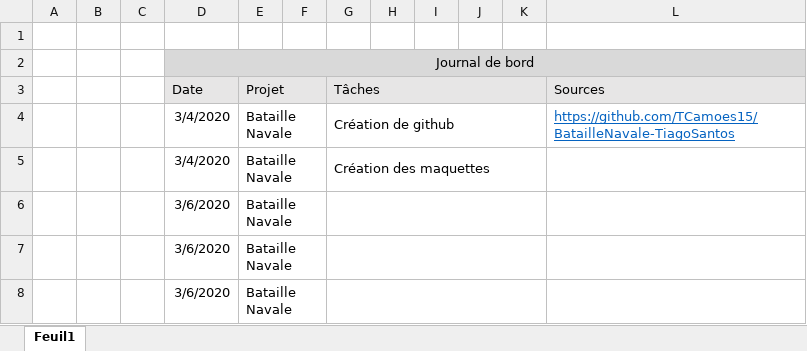
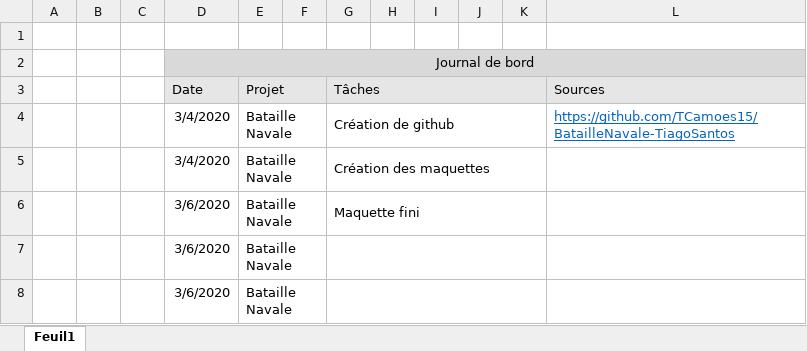
Before and after one commit to TCamoes15/BatailleNavale-TiagoSantos, an Excel workbook: Journal de bord.xlsx, sheet Feuil1, drawn as a sheet; values as stored, in another font and other column widths than the file's, no borders; the diff names each change by its address in the sheet, - before the commit and + after, or states it on an @@ line.

Commit message:
maquette fini

```diff
--- a/Journal de bord.xlsx (sheet Feuil1)
+++ b/Journal de bord.xlsx (sheet Feuil1)
-G6 (Tâches): (empty)
+G6 (Tâches): Maquette fini
```
